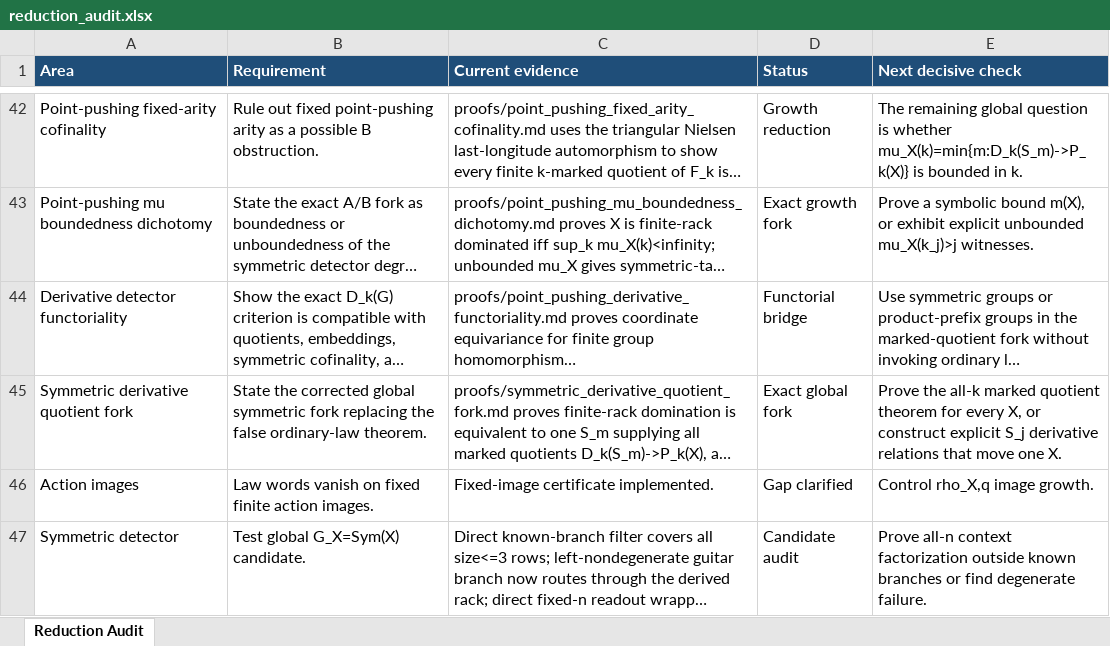
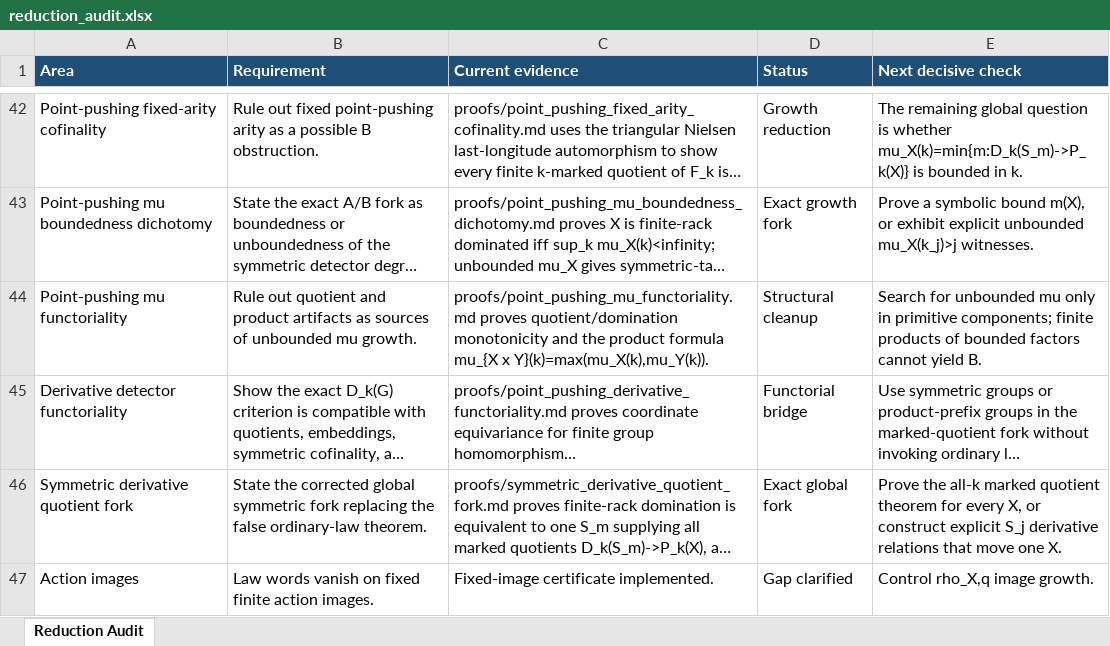
Before and after one commit to alexrudimer-boop/sawin, an Excel workbook: tables/reduction_audit.xlsx, sheet Reduction Audit, drawn as a sheet; only a part is shown, gaps mark what is left out; the shorter side is filled out with more unchanged rows; long unchanged cells end in …; values as stored, in another font and other column widths than the file's, no borders; conditional formats not drawn; the diff names each change by its address in the sheet, - before the commit and + after, or states it on an @@ line.

Commit message:
Record point-pushing mu functoriality

```diff
--- a/tables/reduction_audit.xlsx (sheet Reduction Audit)
+++ b/tables/reduction_audit.xlsx (sheet Reduction Audit)
+row 44: Point-pushing mu functoriality | Rule out quotient and product artifacts as sources of unbounded mu growth. | proofs/point_pushing_mu_functoriality.md proves quotient/domination monotonicity and the product formula mu_{X x Y}(k)=max(mu_X(k),mu_Y(k)). | Structural cleanup | Search for unbounded mu only in primitive components; finite products of bounded factors cannot yield B.
```
Also changed, not shown: 5 other files.
